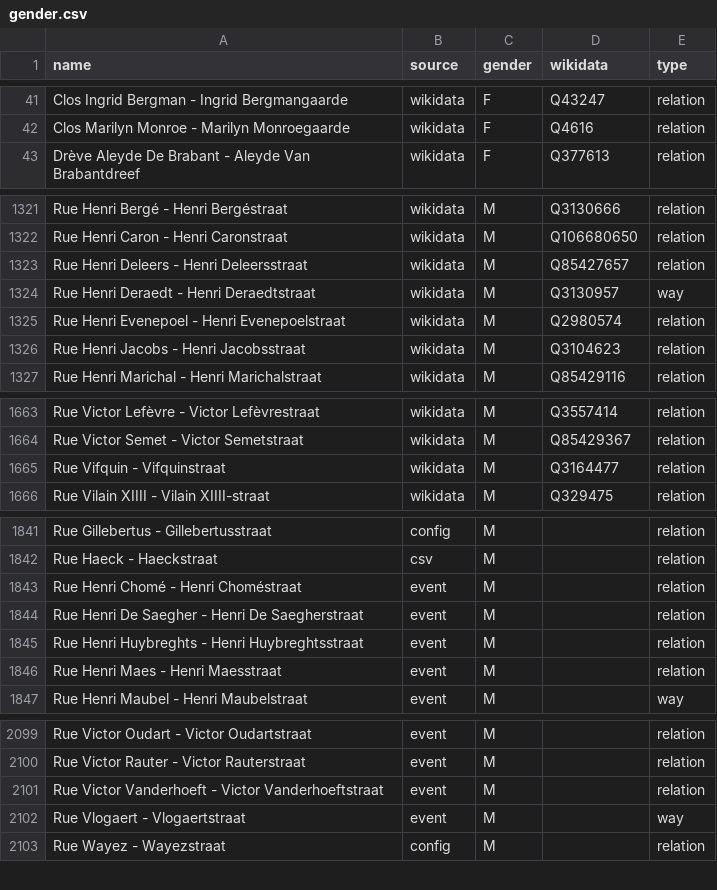
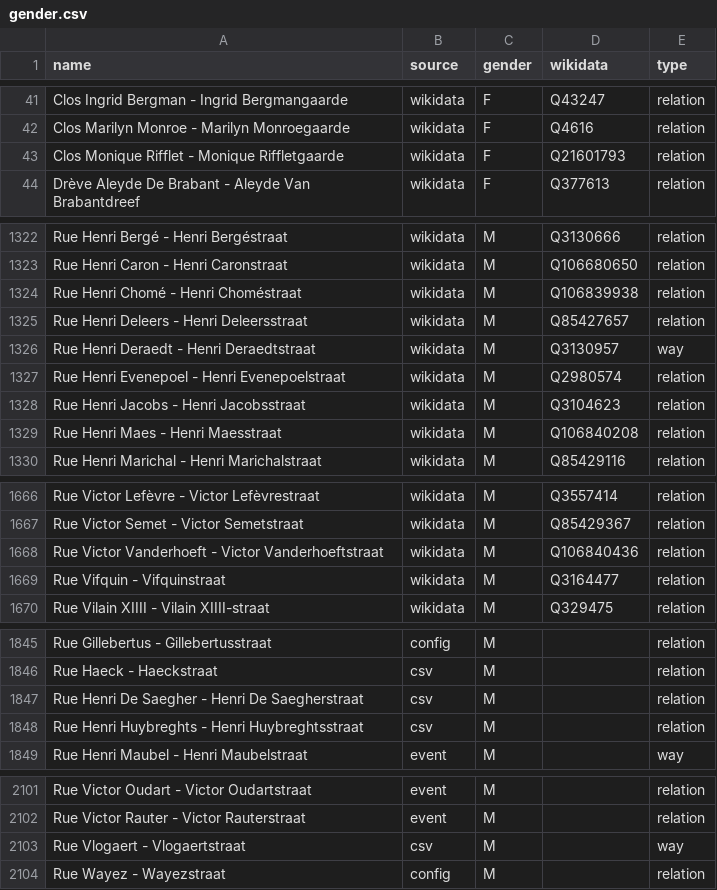
Before and after one commit to EqualStreetNames/equalstreetnames-brussels, a CSV file: data/gender.csv, drawn as a sheet; only a part is shown, gaps mark what is left out; the diff covers the shown part only.

```diff
--- a/data/gender.csv
+++ b/data/gender.csv
@@ -42,2 +42,3 @@ name,source,gender,wikidata,type
 "Clos Marilyn Monroe - Marilyn Monroegaarde",wikidata,F,Q4616,relation
+"Clos Monique Rifflet - Monique Riffletgaarde",wikidata,F,Q21601793,relation
 "Drève Aleyde De Brabant - Aleyde Van Brabantdreef",wikidata,F,Q377613,relation
@@ -1322,2 +1323,3 @@ name,source,gender,wikidata,type
 "Rue Henri Caron - Henri Caronstraat",wikidata,M,Q106680650,relation
+"Rue Henri Chomé - Henri Choméstraat",wikidata,M,Q106839938,relation
 "Rue Henri Deleers - Henri Deleersstraat",wikidata,M,Q85427657,relation
@@ -1326,2 +1328,3 @@ name,source,gender,wikidata,type
 "Rue Henri Jacobs - Henri Jacobsstraat",wikidata,M,Q3104623,relation
+"Rue Henri Maes - Henri Maesstraat",wikidata,M,Q106840208,relation
 "Rue Henri Marichal - Henri Marichalstraat",wikidata,M,Q85429116,relation
@@ -1664,2 +1667,3 @@ name,source,gender,wikidata,type
 "Rue Victor Semet - Victor Semetstraat",wikidata,M,Q85429367,relation
+"Rue Victor Vanderhoeft - Victor Vanderhoeftstraat",wikidata,M,Q106840436,relation
 "Rue Vifquin - Vifquinstraat",wikidata,M,Q3164477,relation
@@ -1842,6 +1846,4 @@ name,source,gender,wikidata,type
 "Rue Haeck - Haeckstraat",csv,M,,relation
-"Rue Henri Chomé - Henri Choméstraat",event,M,,relation
-"Rue Henri De Saegher - Henri De Saegherstraat",event,M,,relation
-"Rue Henri Huybreghts - Henri Huybreghtsstraat",event,M,,relation
-"Rue Henri Maes - Henri Maesstraat",event,M,,relation
+"Rue Henri De Saegher - Henri De Saegherstraat",csv,M,,relation
+"Rue Henri Huybreghts - Henri Huybreghtsstraat",csv,M,,relation
 "Rue Henri Maubel - Henri Maubelstraat",event,M,,way
@@ -2100,4 +2102,3 @@ name,source,gender,wikidata,type
 "Rue Victor Rauter - Victor Rauterstraat",event,M,,relation
-"Rue Victor Vanderhoeft - Victor Vanderhoeftstraat",event,M,,relation
-"Rue Vlogaert - Vlogaertstraat",event,M,,way
+"Rue Vlogaert - Vlogaertstraat",csv,M,,way
 "Rue Wayez - Wayezstraat",config,M,,relation
```
Also changed, not shown: 2 edited cells elsewhere in this file, data/other.csv, 3 other files.
